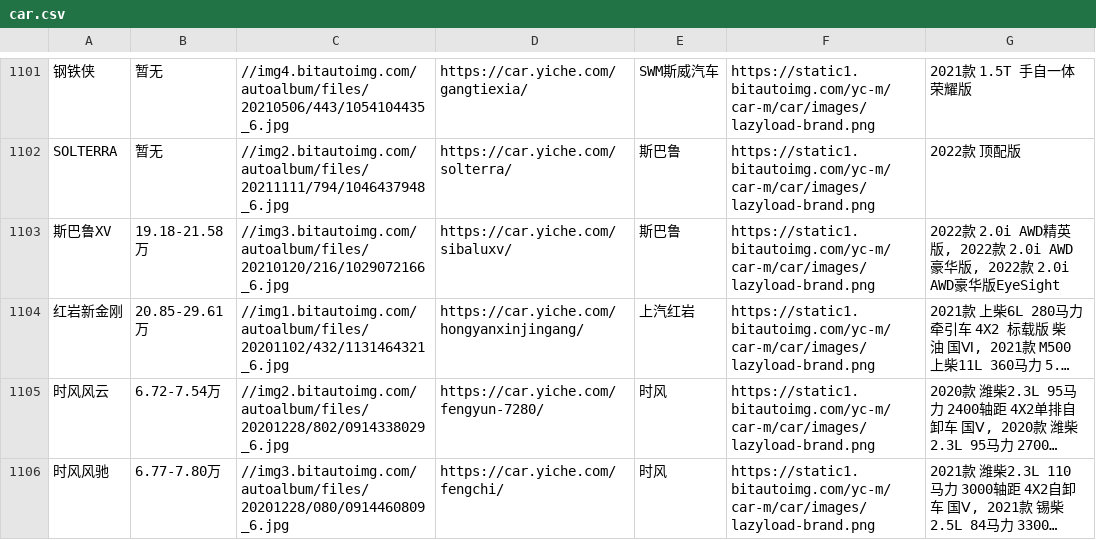
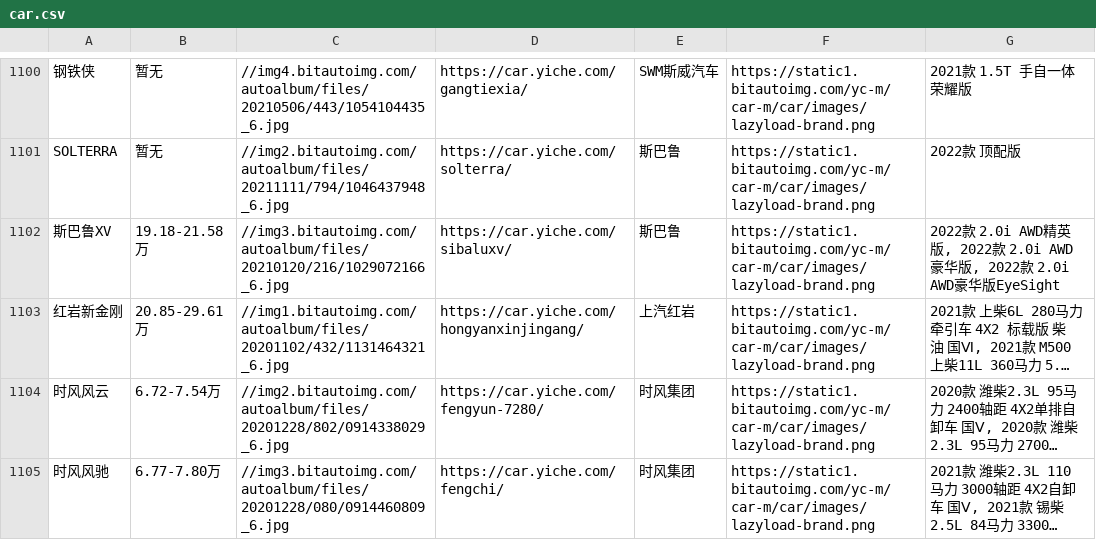
Before and after one commit to allamtb/billion, a CSV file: billions/util/car.csv, drawn as a sheet; only a part is shown, gaps mark what is left out; long unchanged cells end in …; addresses are those after the commit; the diff covers the shown part only; the diff names each change by its address in the sheet, - before the commit and + after, or states it on an @@ line.

```diff
--- a/billions/util/car.csv
+++ b/billions/util/car.csv
-E1104:E1105: 时风
+E1104:E1105: 时风集团
```
Also changed, not shown: 1 removed row and 4 edited cells elsewhere in this file, 31 other files.
